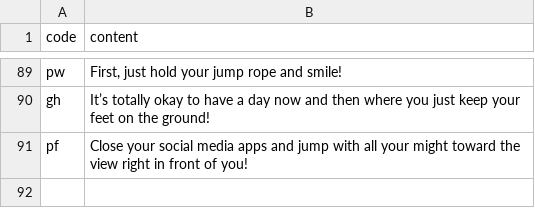
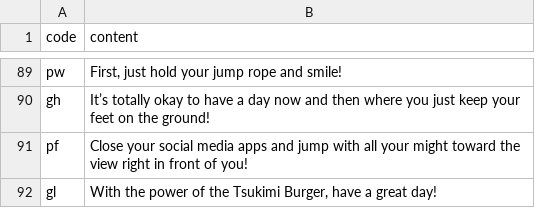
Before and after one commit to htvoffcial/htvoffcial, a CSV file: .github/content/cheerallcountry.csv, drawn as a sheet; only a part is shown, gaps mark what is left out.

```diff
--- a/.github/content/cheerallcountry.csv
+++ b/.github/content/cheerallcountry.csv
@@ -91 +91,2 @@ gh,"It’s totally okay to have a day now and then where you just keep your feet
 pf,"Close your social media apps and jump with all your might toward the view right in front of you!"
+gl,"With the power of the Tsukimi Burger, have a great day!"
```
